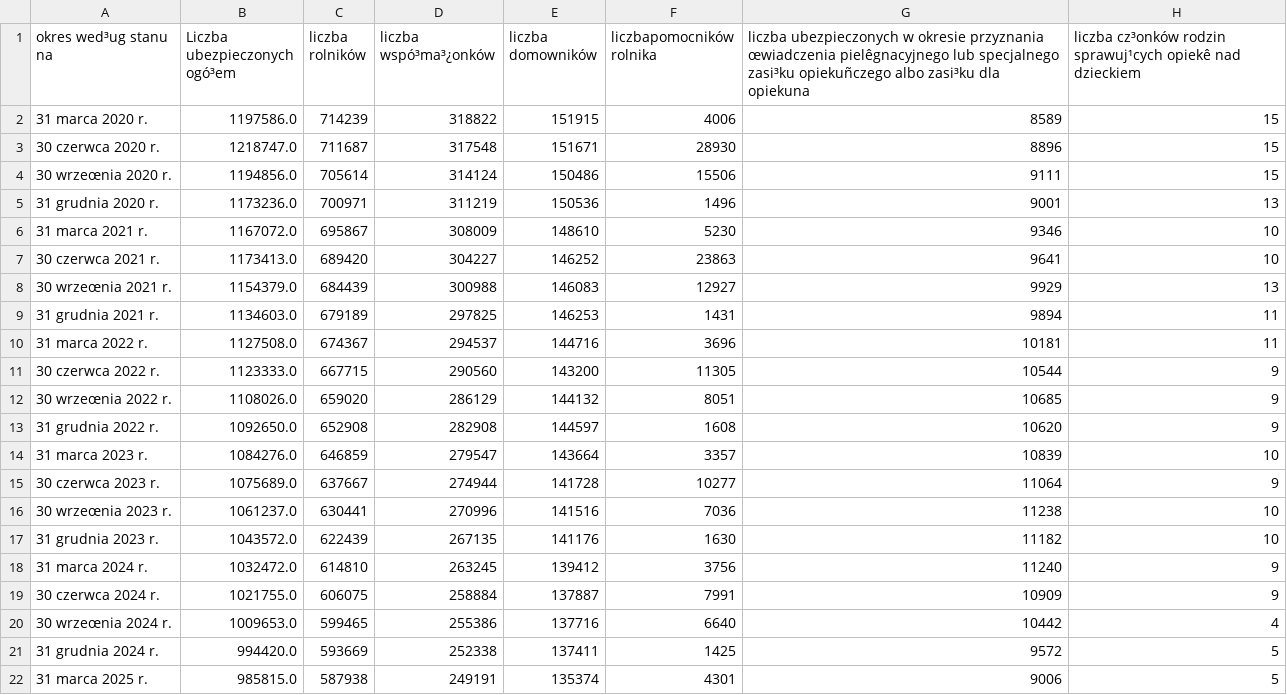
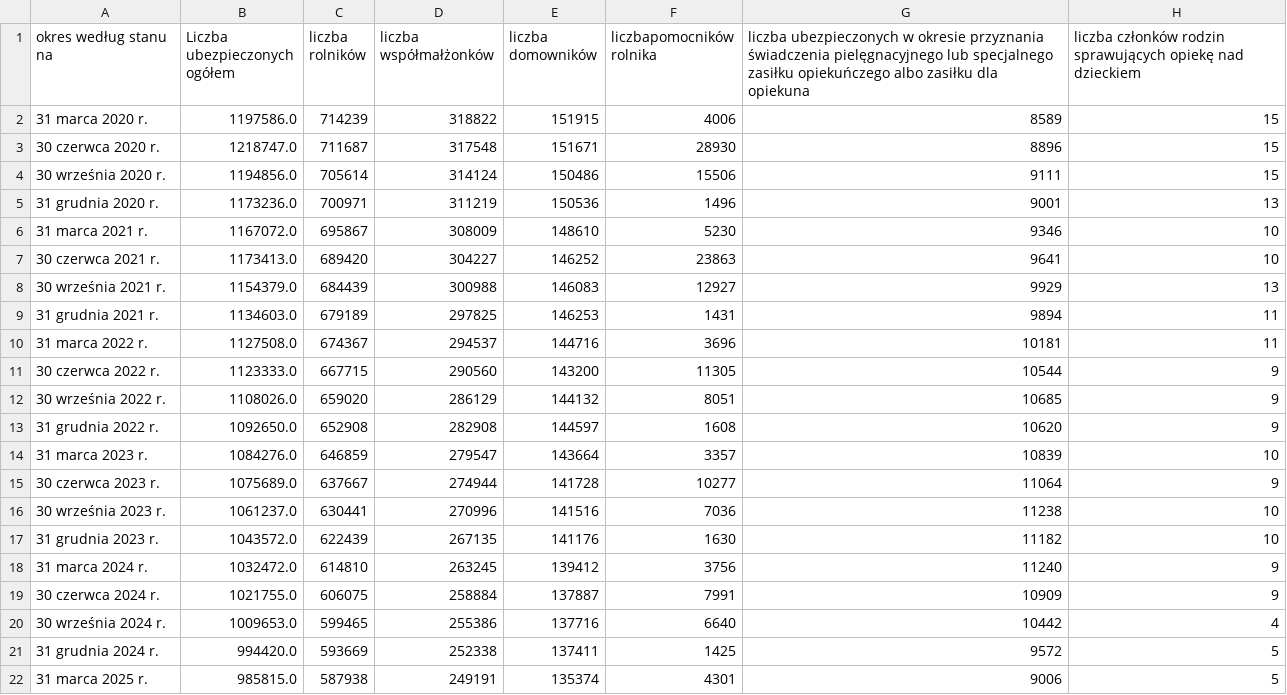
Before and after one commit to barbwozn/KRUS-data-, a CSV file: dane_excel_kwartalne/Liczba ubezpieczonych według statusu na 2025-Q1.csv (was dane_excel_kwartalne/Liczba_ubezpieczonych_według_statusu_I_kw_2025.csv), drawn as a sheet; the diff names each change by its address in the sheet, - before the commit and + after, or states it on an @@ line.

Commit message:
Rename Liczba_ubezpieczonych_według_statusu_I_kw_2025.csv to Liczba ubezpieczonych według statusu na 2025-Q1.csv

```diff
--- a/dane_excel_kwartalne/Liczba_ubezpieczonych_według_statusu_I_kw_2025.csv
+++ b/dane_excel_kwartalne/Liczba ubezpieczonych według statusu na 2025-Q1.csv
-A1: okres wed³ug stanu na
+A1: okres według stanu na
-B1: Liczba ubezpieczonych ogó³em
+B1: Liczba ubezpieczonych ogółem
-D1: liczba wspó³ma³¿onków
+D1: liczba współmałżonków
-G1: …okresie przyznania œwiadczenia pielêgnacyjnego lub specjalnego zasi³ku opiekuñczego albo zasi³ku dla opiekuna
+G1: …okresie przyznania świadczenia pielęgnacyjnego lub specjalnego zasiłku opiekuńczego albo zasiłku dla opiekuna
-H1: liczba cz³onków rodzin sprawuj¹cych opiekê nad dzieckiem
+H1: liczba członków rodzin sprawujących opiekę nad dzieckiem
-A4 (okres według stanu na): 30 wrzeœnia 2020 r.
+A4 (okres według stanu na): 30 września 2020 r.
-A8 (okres według stanu na): 30 wrzeœnia 2021 r.
+A8 (okres według stanu na): 30 września 2021 r.
-A12 (okres według stanu na): 30 wrzeœnia 2022 r.
+A12 (okres według stanu na): 30 września 2022 r.
-A16 (okres według stanu na): 30 wrzeœnia 2023 r.
+A16 (okres według stanu na): 30 września 2023 r.
-A20 (okres według stanu na): 30 wrzeœnia 2024 r.
+A20 (okres według stanu na): 30 września 2024 r.
```
